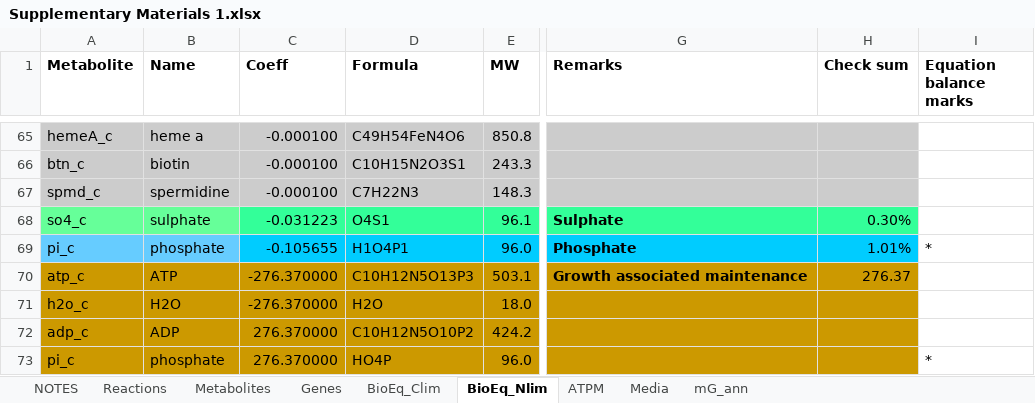
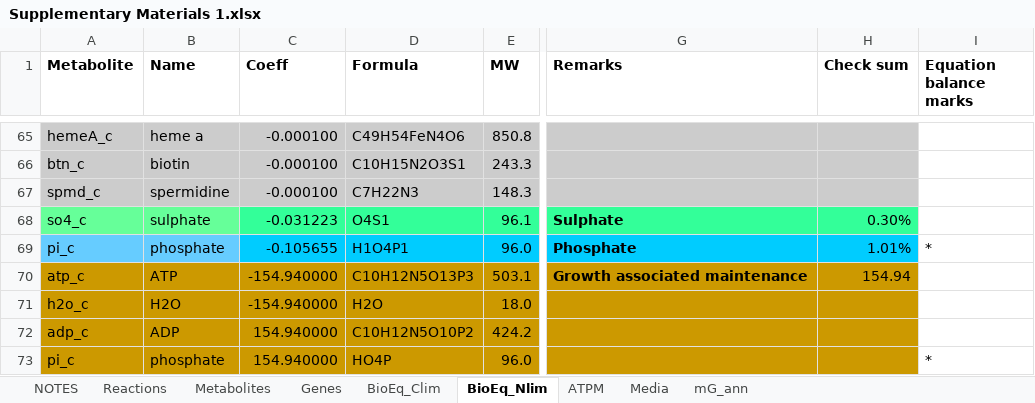
Before and after one commit to maranasgroup/iRhto_memote, an Excel workbook: supplementary_files/Supplementary Materials 1.xlsx, sheet BioEq_Nlim, drawn as a sheet; only a part is shown, gaps mark what is left out; values as stored, in another font and other column widths than the file's, no borders; the diff covers the shown part only; the diff names each change by its address in the sheet, - before the commit and + after, or states it on an @@ line.

```diff
--- a/supplementary_files/Supplementary Materials 1.xlsx (sheet BioEq_Nlim)
+++ b/supplementary_files/Supplementary Materials 1.xlsx (sheet BioEq_Nlim)
-C70:C71 (Coeff): -276.370000
+C70:C71 (Coeff): -154.940000
-H70 (Check sum): 276.37
+H70 (Check sum): 154.94
-C72:C73 (Coeff): 276.370000
+C72:C73 (Coeff): 154.940000
```
Also changed, not shown: 5 edited cells elsewhere in this sheet, sheet ATPM, sheet NOTES, charts or pictures, model_files/iRhtoC.xlsx, model_files/iRhtoN.xlsx, 12 other files.
